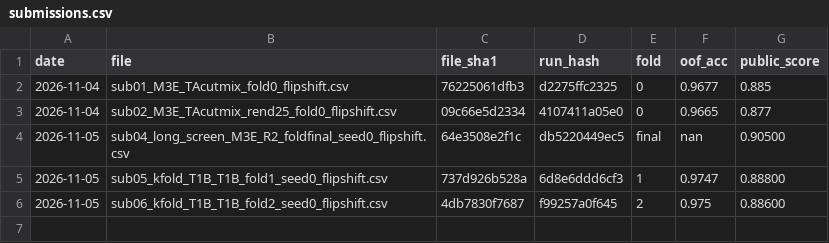
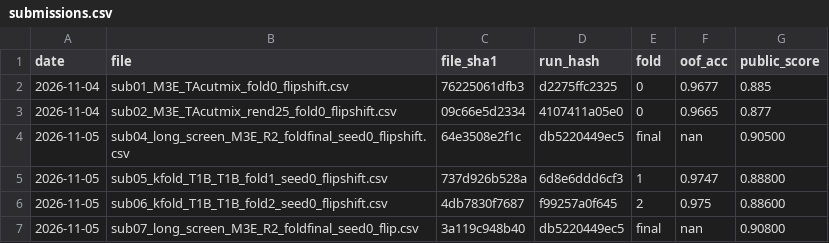
Before and after one commit to manzanapolis/Project-1---CIFAR-10-ResNet-Kaggle-, a CSV file: submissions.csv, drawn as a sheet.

```diff
--- a/submissions.csv
+++ b/submissions.csv
@@ -6 +6,2 @@ date,file,file_sha1,run_hash,fold,oof_acc,public_score
 2026-11-05,sub06_kfold_T1B_T1B_fold2_seed0_flipshift.csv,4db7830f7687,f99257a0f645,2,0.975,0.88600
+2026-11-05,sub07_long_screen_M3E_R2_foldfinal_seed0_flip.csv,3a119c948b40,db5220449ec5,final,nan,0.90800
```
Also changed, not shown: 1 other file.
